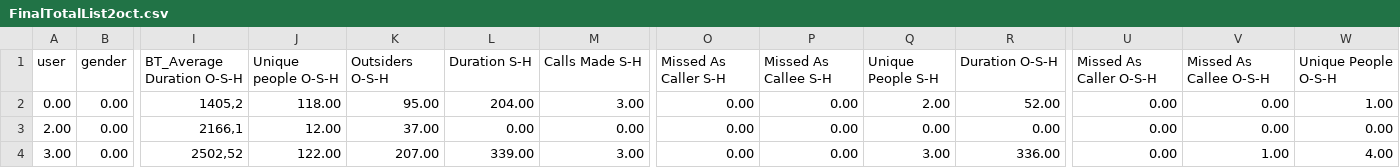
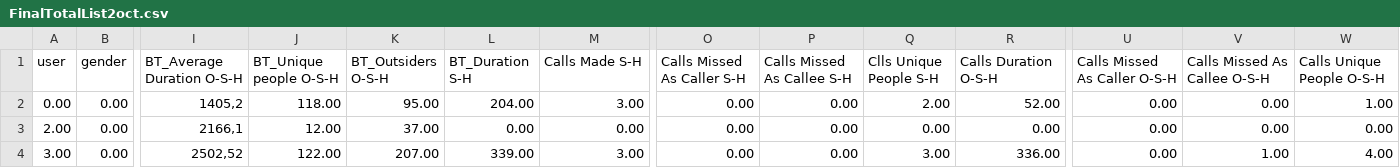
Before and after one commit to COEN5007/Group-4-Data-mining, a CSV file: FinalTotalList2oct.csv, drawn as a sheet; only a part is shown, gaps mark what is left out; the diff names each change by its address in the sheet, - before the commit and + after, or states it on an @@ line.

```diff
--- a/FinalTotalList2oct.csv
+++ b/FinalTotalList2oct.csv
-J1: Unique people O-S-H
+J1: BT_Unique people O-S-H
-K1: Outsiders O-S-H
+K1: BT_Outsiders O-S-H
-L1: Duration S-H
+L1: BT_Duration S-H
-O1: Missed As Caller S-H
+O1: Calls Missed As Caller S-H
-P1: Missed As Callee S-H
+P1: Calls Missed As Callee S-H
-Q1: Unique People S-H
+Q1: Clls Unique People S-H
-R1: Duration O-S-H
+R1: Calls Duration O-S-H
-U1: Missed As Caller O-S-H
+U1: Calls Missed As Caller O-S-H
-V1: Missed As Callee O-S-H
+V1: Calls Missed As Callee O-S-H
-W1: Unique People O-S-H
+W1: Calls Unique People O-S-H
```
Also changed, not shown: 1 other file.
